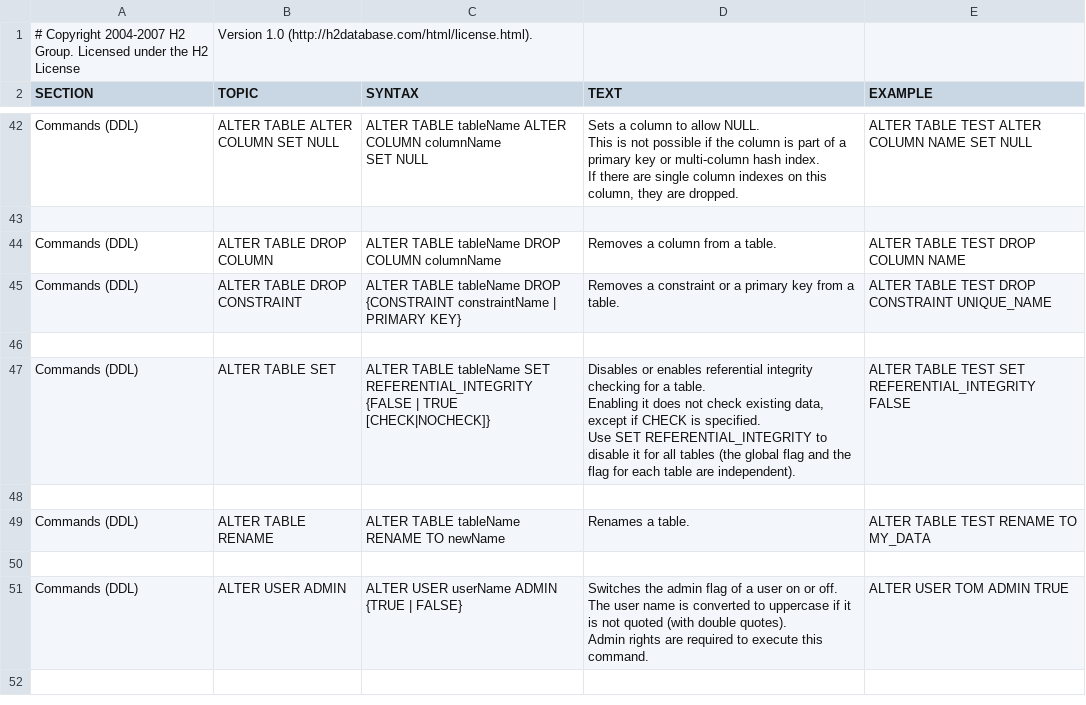
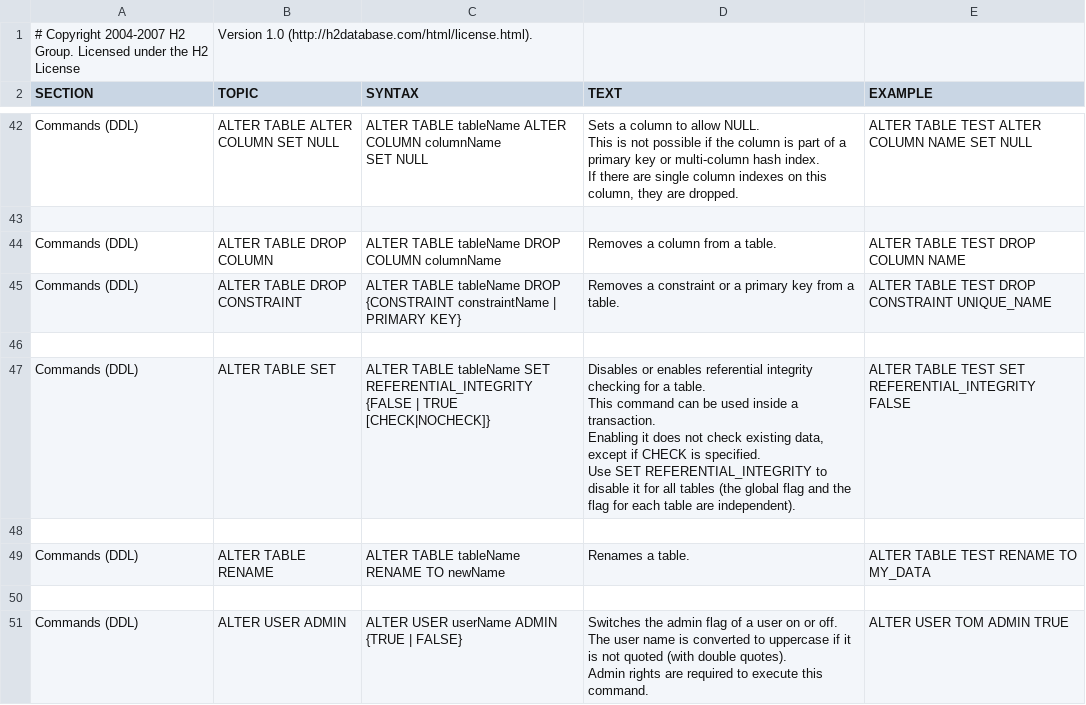
Before and after one commit to svn2github/H2-Mirror, a CSV file: h2/src/main/org/h2/res/help.csv, drawn as a sheet; only a part is shown, gaps mark what is left out; the shorter side is filled out with more unchanged rows.

```diff
--- a/h2/src/main/org/h2/res/help.csv
+++ b/h2/src/main/org/h2/res/help.csv
@@ -246,11 +246,12 @@ ALTER TABLE TEST DROP CONSTRAINT UNIQUE_NAME
 
-"Commands (DDL)","ALTER TABLE SET","
-ALTER TABLE tableName SET REFERENTIAL_INTEGRITY {FALSE | TRUE [CHECK|NOCHECK]}
-","
-Disables or enables referential integrity checking for a table.
-Enabling it does not check existing data, except if CHECK is specified.
-Use SET REFERENTIAL_INTEGRITY to disable it for all tables (the global flag and the flag for each table are independent).
-","
-ALTER TABLE TEST SET REFERENTIAL_INTEGRITY FALSE
-"
+"Commands (DDL)","ALTER TABLE SET","
+ALTER TABLE tableName SET REFERENTIAL_INTEGRITY {FALSE | TRUE [CHECK|NOCHECK]}
+","
+Disables or enables referential integrity checking for a table.
+This command can be used inside a transaction.
+Enabling it does not check existing data, except if CHECK is specified.
+Use SET REFERENTIAL_INTEGRITY to disable it for all tables (the global flag and the flag for each table are independent).
+","
+ALTER TABLE TEST SET REFERENTIAL_INTEGRITY FALSE
+"
 
```
Also changed, not shown: 44 other files.
